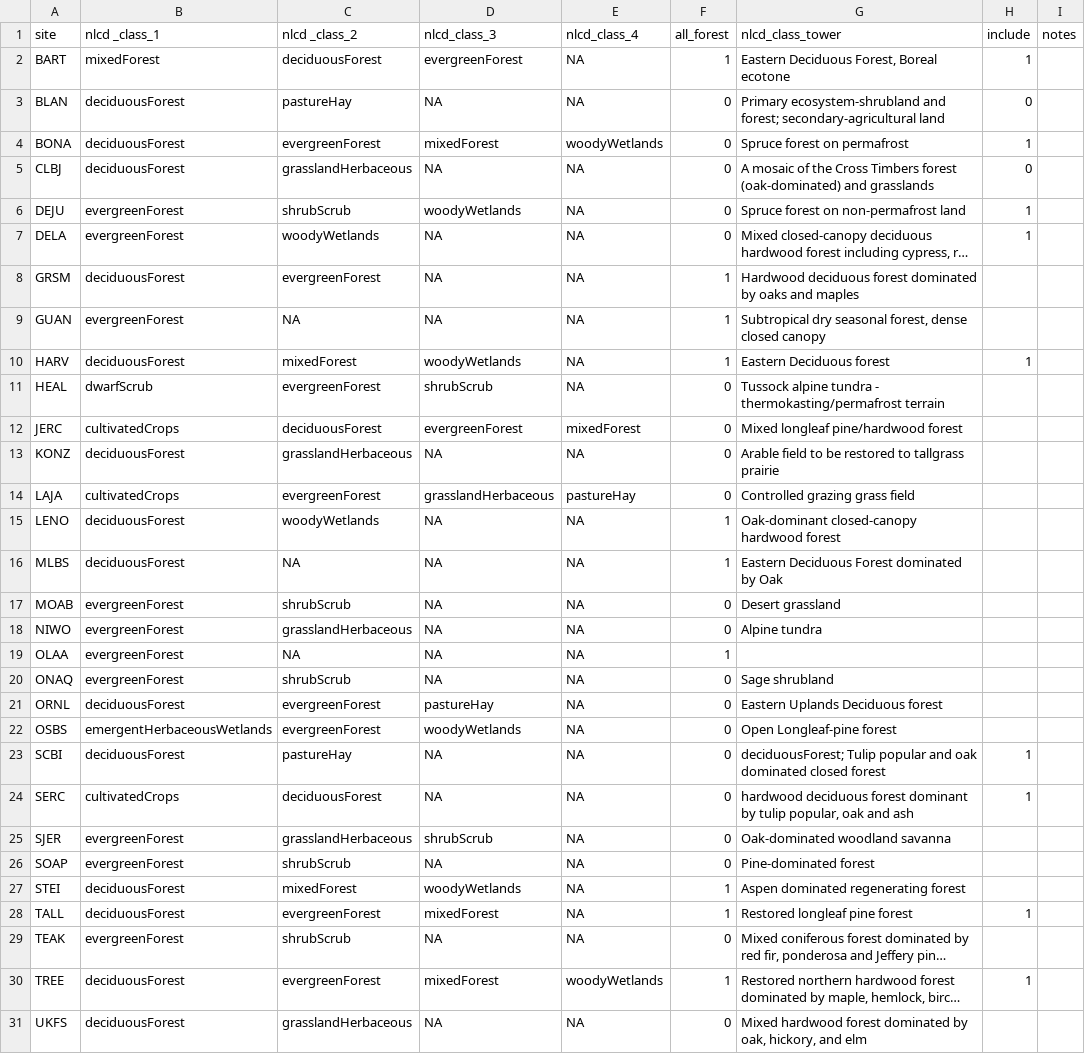
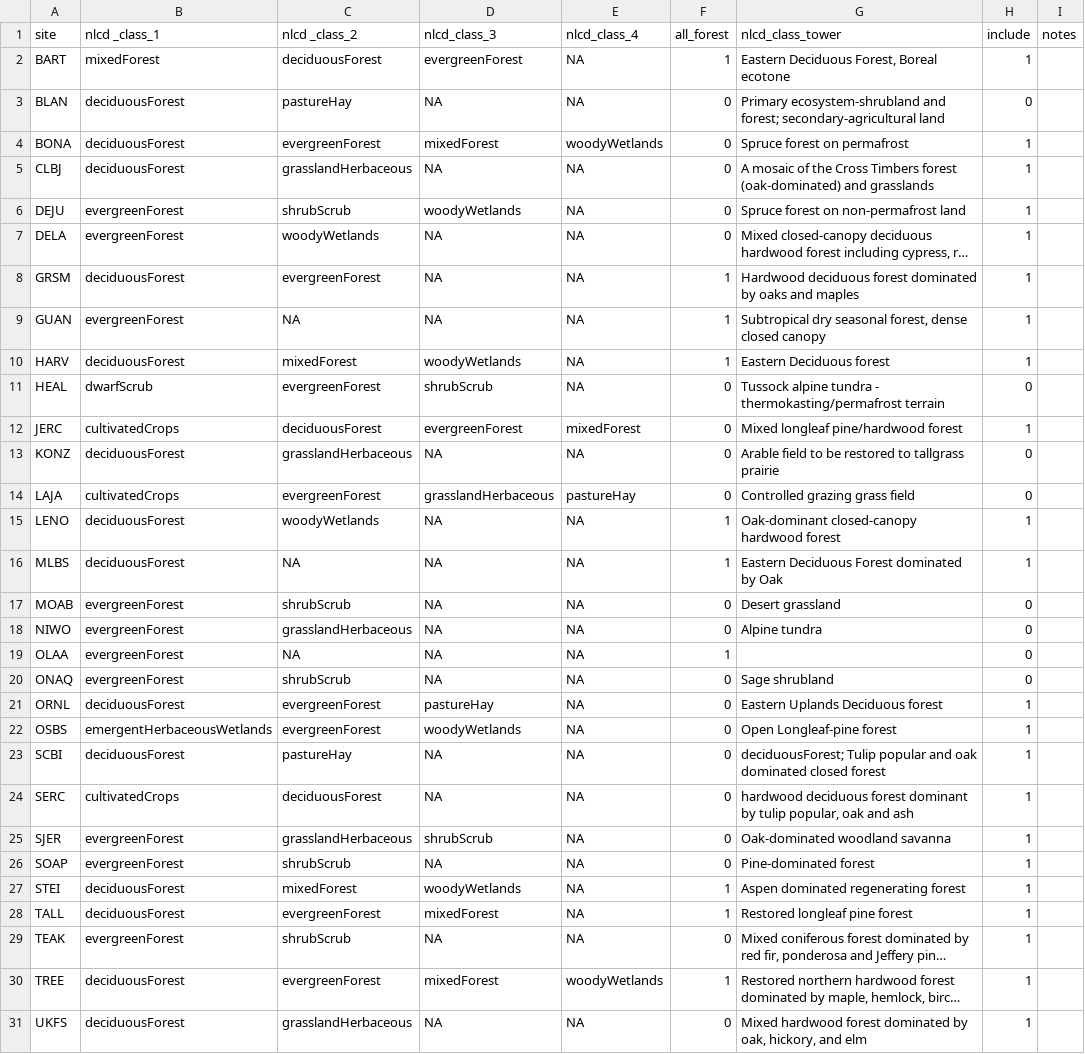
Before and after one commit to EcoClimLab/vertical-thermal-review, a CSV file: NEON_height_profiles/forested_NEON_sites.csv, drawn as a sheet; only a part is shown; long unchanged cells end in …; the diff covers the shown part only; the diff names each change by its address in the sheet, - before the commit and + after, or states it on an @@ line.

Commit message:
Update forested_NEON_sites.csv

```diff
--- a/NEON_height_profiles/forested_NEON_sites.csv
+++ b/NEON_height_profiles/forested_NEON_sites.csv
-H5 (include): 0
+H5 (include): 1
-H8:H9 (include): (empty)
+H8:H9 (include): 1
-H11 (include): (empty)
+H11 (include): 0
-H12 (include): (empty)
+H12 (include): 1
-H13:H14 (include): (empty)
+H13:H14 (include): 0
-H15:H16 (include): (empty)
+H15:H16 (include): 1
-H17:H20 (include): (empty)
+H17:H20 (include): 0
-H21:H22 (include): (empty)
+H21:H22 (include): 1
-H25:H27 (include): (empty)
+H25:H27 (include): 1
-H29 (include): (empty)
+H29 (include): 1
-H31 (include): (empty)
+H31 (include): 1
```
Also changed, not shown: 2 edited cells elsewhere in this file.
